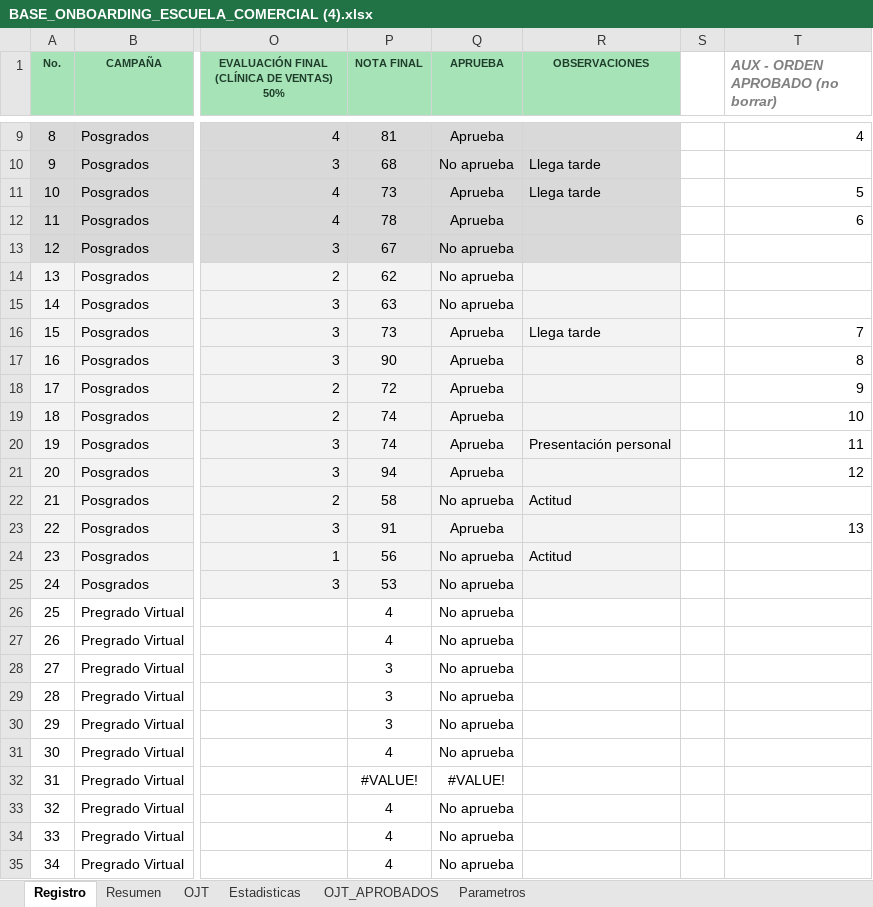
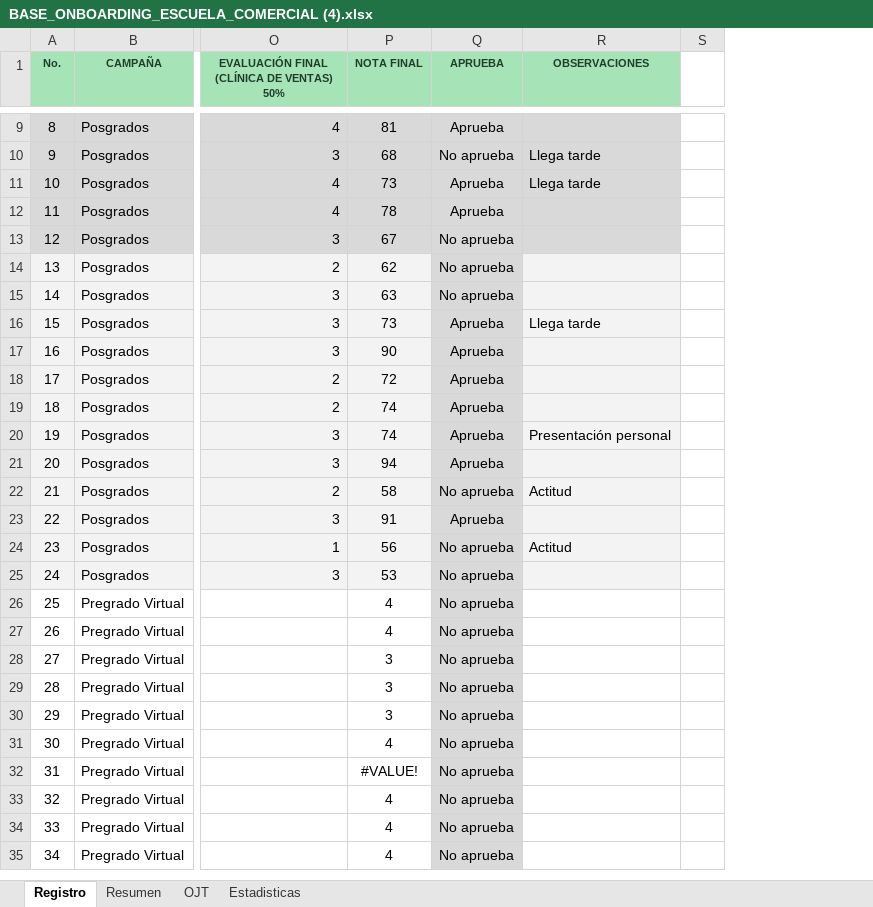
Before and after one commit to efi-cun/escuela-comercial, an Excel workbook: BASE_ONBOARDING_ESCUELA_COMERCIAL (4).xlsx, sheet Registro, drawn as a sheet; only a part is shown, gaps mark what is left out; values as stored, in another font and other column widths than the file's, no borders; conditional formats and table styles not drawn; the diff names each change by its address in the sheet, - before the commit and + after, or states it on an @@ line.

```diff
--- a/BASE_ONBOARDING_ESCUELA_COMERCIAL (4).xlsx (sheet Registro)
+++ b/BASE_ONBOARDING_ESCUELA_COMERCIAL (4).xlsx (sheet Registro)
-sheet tab: OJT_APROBADOS
@@ sheet tab hidden: Parametros @@
@@ column T (AUX - ORDEN APROBADO (no borrar)) hidden, rows 9-23: 4 |  | 5 | 6 |  |  |  | 7 | 8 | 9 | 10 | 11 | 12 |  | 13 @@
-Q14:Q25 fill: #F3F3F3
+Q14:Q25 fill: #D9D9D9
-Q26:Q35 fill: none
+Q26:Q35 fill: #D9D9D9
-Q32 (APRUEBA): #VALUE!
+Q32 (APRUEBA): No aprueba
```
Also changed, not shown: sheet OJT, sheet Resumen, formulas that keep their value, 1 other file.
